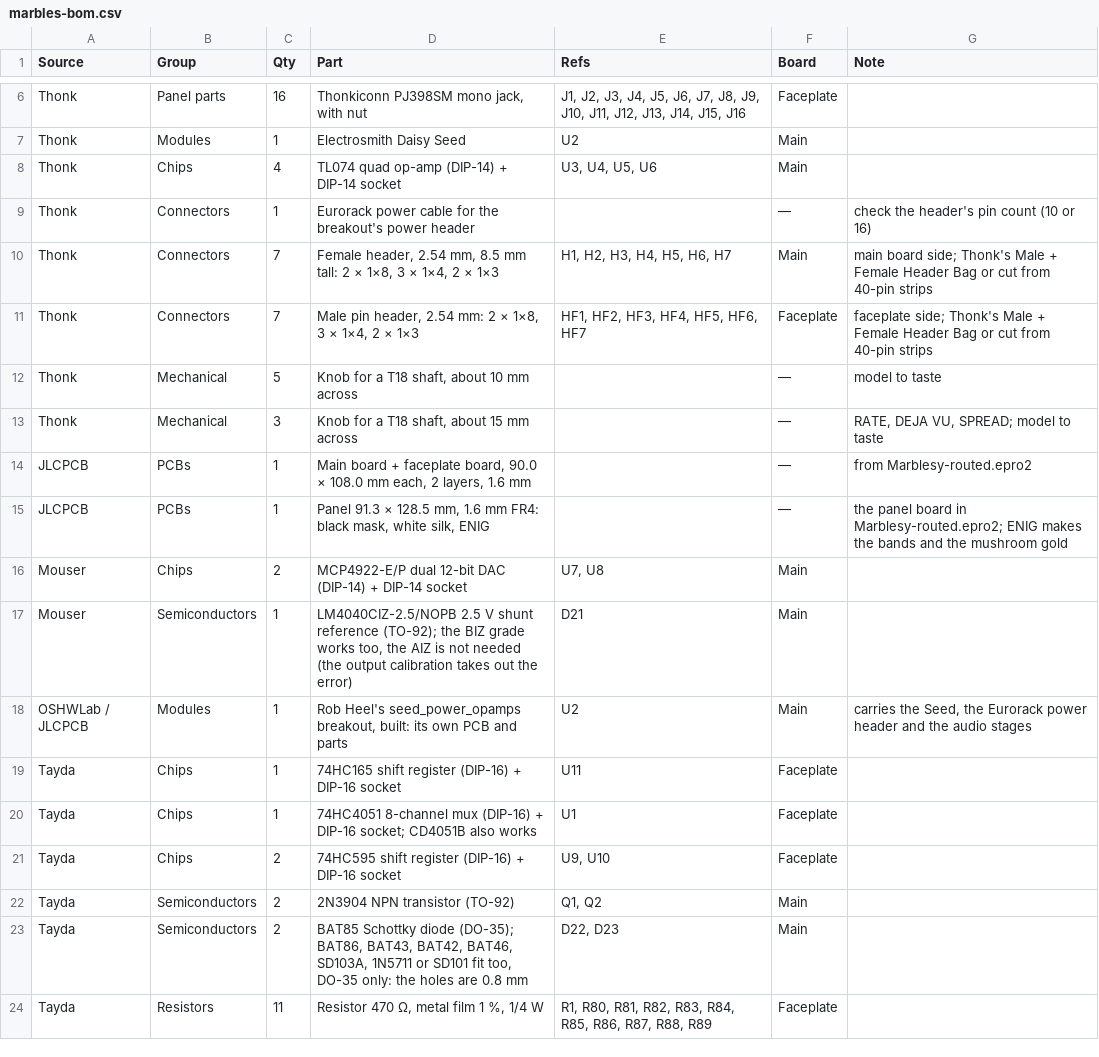
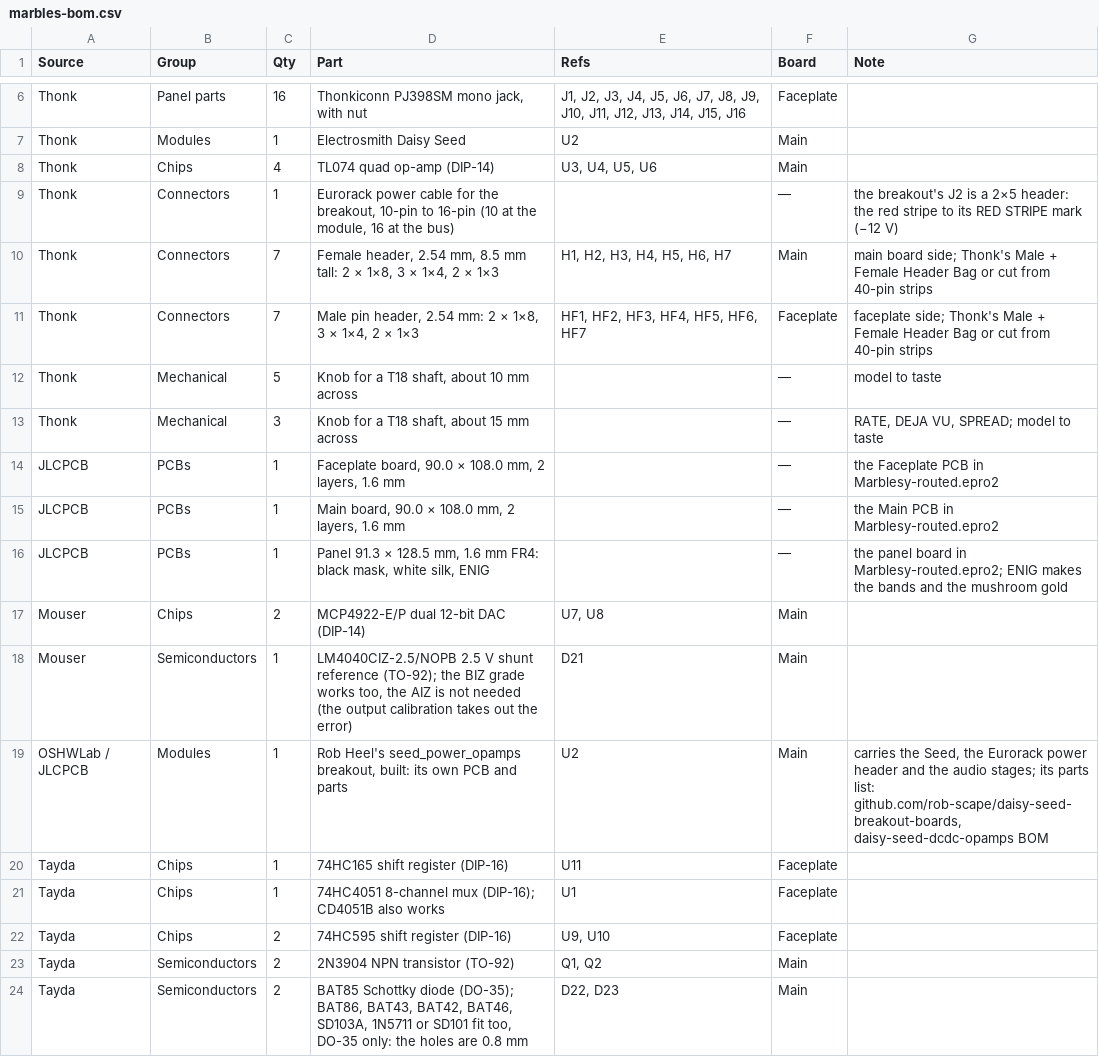
Before and after one commit to driesenj/synth, a CSV file: marbles/hardware/bom/marbles-bom.csv, drawn as a sheet; only a part is shown, gaps mark what is left out; the shorter side is filled out with more unchanged rows; the diff covers the shown part only.

```diff
--- a/marbles/hardware/bom/marbles-bom.csv
+++ b/marbles/hardware/bom/marbles-bom.csv
@@ -7,4 +7,4 @@ Thonk,Panel parts,16,"Thonkiconn PJ398SM mono jack, with nut","J1, J2, J3, J4, J
 Thonk,Modules,1,Electrosmith Daisy Seed,U2,Main,
-Thonk,Chips,4,TL074 quad op-amp (DIP-14) + DIP-14 socket,"U3, U4, U5, U6",Main,
-Thonk,Connectors,1,Eurorack power cable for the breakout's power header,,—,check the header's pin count (10 or 16)
+Thonk,Chips,4,TL074 quad op-amp (DIP-14),"U3, U4, U5, U6",Main,
+Thonk,Connectors,1,"Eurorack power cable for the breakout, 10-pin to 16-pin (10 at the module, 16 at the bus)",,—,the breakout's J2 is a 2×5 header: the red stripe to its RED STRIPE mark (−12 V)
 Thonk,Connectors,7,"Female header, 2.54 mm, 8.5 mm tall: 2 × 1×8, 3 × 1×4, 2 × 1×3","H1, H2, H3, H4, H5, H6, H7",Main,main board side; Thonk's Male + Female Header Bag or cut from 40-pin strips
@@ -13,10 +13,11 @@ Thonk,Mechanical,5,"Knob for a T18 shaft, about 10 mm across",,—,model to tast
 Thonk,Mechanical,3,"Knob for a T18 shaft, about 15 mm across",,—,"RATE, DEJA VU, SPREAD; model to taste"
-JLCPCB,PCBs,1,"Main board + faceplate board, 90.0 × 108.0 mm each, 2 layers, 1.6 mm",,—,from Marblesy-routed.epro2
+JLCPCB,PCBs,1,"Faceplate board, 90.0 × 108.0 mm, 2 layers, 1.6 mm",,—,the Faceplate PCB in Marblesy-routed.epro2
+JLCPCB,PCBs,1,"Main board, 90.0 × 108.0 mm, 2 layers, 1.6 mm",,—,the Main PCB in Marblesy-routed.epro2
 JLCPCB,PCBs,1,"Panel 91.3 × 128.5 mm, 1.6 mm FR4: black mask, white silk, ENIG",,—,the panel board in Marblesy-routed.epro2; ENIG makes the bands and the mushroom gold
-Mouser,Chips,2,MCP4922-E/P dual 12-bit DAC (DIP-14) + DIP-14 socket,"U7, U8",Main,
+Mouser,Chips,2,MCP4922-E/P dual 12-bit DAC (DIP-14),"U7, U8",Main,
 Mouser,Semiconductors,1,"LM4040CIZ-2.5/NOPB 2.5 V shunt reference (TO-92); the BIZ grade works too, the AIZ is not needed (the output calibration takes out the error)",D21,Main,
-OSHWLab / JLCPCB,Modules,1,"Rob Heel's seed_power_opamps breakout, built: its own PCB and parts",U2,Main,"carries the Seed, the Eurorack power header and the audio stages"
-Tayda,Chips,1,74HC165 shift register (DIP-16) + DIP-16 socket,U11,Faceplate,
-Tayda,Chips,1,74HC4051 8-channel mux (DIP-16) + DIP-16 socket; CD4051B also works,U1,Faceplate,
-Tayda,Chips,2,74HC595 shift register (DIP-16) + DIP-16 socket,"U9, U10",Faceplate,
+OSHWLab / JLCPCB,Modules,1,"Rob Heel's seed_power_opamps breakout, built: its own PCB and parts",U2,Main,"carries the Seed, the Eurorack power header and the audio stages; its parts list: github.com/rob-scape/daisy-seed-breakout-boards, daisy-seed-dcdc-opamps BOM"
+Tayda,Chips,1,74HC165 shift register (DIP-16),U11,Faceplate,
+Tayda,Chips,1,74HC4051 8-channel mux (DIP-16); CD4051B also works,U1,Faceplate,
+Tayda,Chips,2,74HC595 shift register (DIP-16),"U9, U10",Faceplate,
 Tayda,Semiconductors,2,2N3904 NPN transistor (TO-92),"Q1, Q2",Main,
```
Also changed, not shown: 4 added rows, 1 removed row and 7 edited cells elsewhere in this file, marbles/hardware/bom/marbles-bom-thonk.csv, 31 other files.
